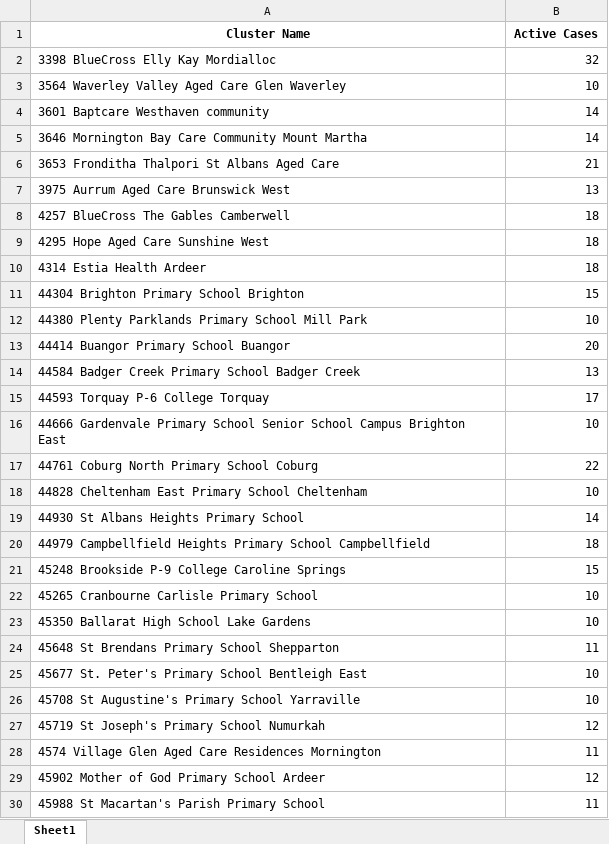
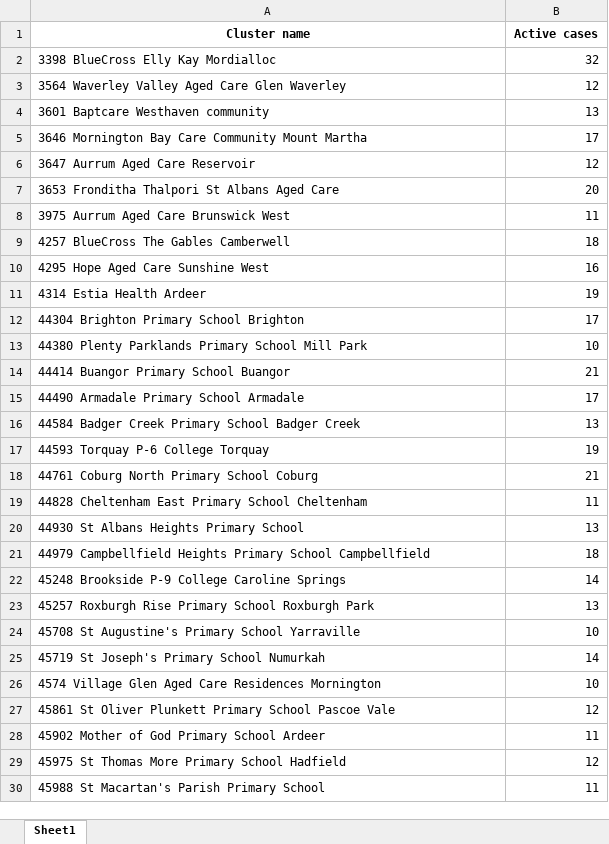
Before and after one commit to Mike-Honey/covid-19-outbreak-paths, an Excel workbook: vic-key-outbreaks_0.xlsx, sheet Sheet1, drawn as a sheet; only a part is shown; values as stored, in another font and other column widths than the file's, no borders; removed rows and columns are numbered as before the commit, all else as after; the diff covers the shown part only; the diff names each change by its address in the sheet, - before the commit and + after, or states it on an @@ line.

```diff
--- a/vic-key-outbreaks_0.xlsx (sheet Sheet1)
+++ b/vic-key-outbreaks_0.xlsx (sheet Sheet1)
-A1: Cluster Name
+A1: Cluster name
-B1: Active Cases
+B1: Active cases
-B3 (Active cases): 10
+B3 (Active cases): 12
-B4 (Active cases): 14
+B4 (Active cases): 13
-B5 (Active cases): 14
+B5 (Active cases): 17
+row 6: 3647 Aurrum Aged Care Reservoir | 12
-B7 (Active cases): 21
+B7 (Active cases): 20
-B8 (Active cases): 13
+B8 (Active cases): 11
-B10 (Active cases): 18
+B10 (Active cases): 16
-B11 (Active cases): 18
+B11 (Active cases): 19
-B12 (Active cases): 15
+B12 (Active cases): 17
-B14 (Active cases): 20
+B14 (Active cases): 21
+row 15: 44490 Armadale Primary School Armadale | 17
-B17 (Active cases): 17
+B17 (Active cases): 19
-row 16: 44666 Gardenvale Primary School Senior School Campus Brighton East | 10
-B18 (Active cases): 22
+B18 (Active cases): 21
-B19 (Active cases): 10
+B19 (Active cases): 11
-B20 (Active cases): 14
+B20 (Active cases): 13
-B22 (Active cases): 15
+B22 (Active cases): 14
-row 22: 45265 Cranbourne Carlisle Primary School | 10
-row 23: 45350 Ballarat High School Lake Gardens | 10
-row 24: 45648 St Brendans Primary School Shepparton | 11
-row 25: 45677 St. Peter's Primary School Bentleigh East | 10
+row 23: 45257 Roxburgh Rise Primary School Roxburgh Park | 13
-B25 (Active cases): 12
+B25 (Active cases): 14
-B26 (Active cases): 11
+B26 (Active cases): 10
+row 27: 45861 St Oliver Plunkett Primary School Pascoe Vale | 12
-B28 (Active cases): 12
+B28 (Active cases): 11
+row 29: 45975 St Thomas More Primary School Hadfield | 12
```
Also changed, not shown: 4 added rows, 4 removed rows and 9 edited cells elsewhere in this sheet, vic-key-outbreaks_archive.xlsx.
